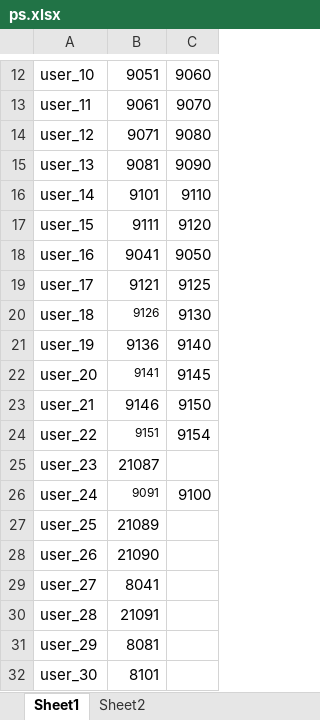
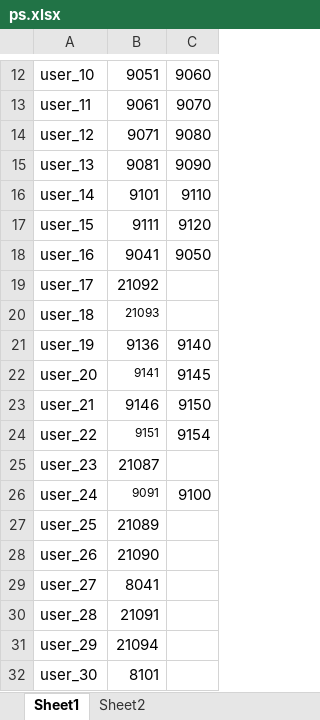
Before and after one commit to dlt-lee/dcb, an Excel workbook: ps.xlsx, sheet Sheet1, drawn as a sheet; only a part is shown, gaps mark what is left out; values as stored, in another font and other column widths than the file's, no borders; the diff names each change by its address in the sheet, - before the commit and + after, or states it on an @@ line.

Commit message:
update data

```diff
--- a/ps.xlsx (sheet Sheet1)
+++ b/ps.xlsx (sheet Sheet1)
-B19: 9121
+B19: 21092
-C19: 9125
+C19: (empty)
-B20: 9126
+B20: 21093
-C20: 9130
+C20: (empty)
-B31: 8081
+B31: 21094
```
Also changed, not shown: 1 other file.
